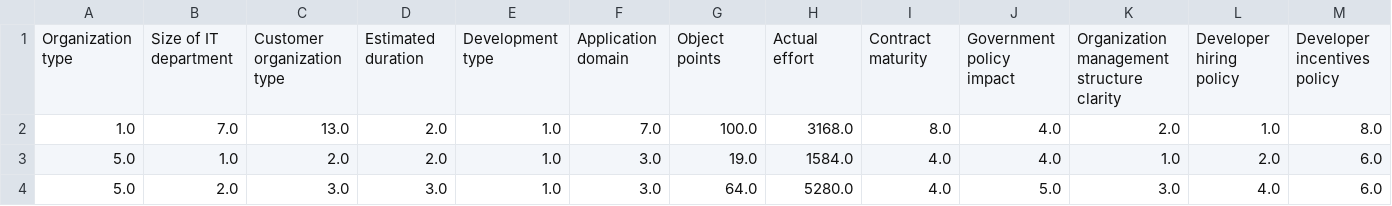
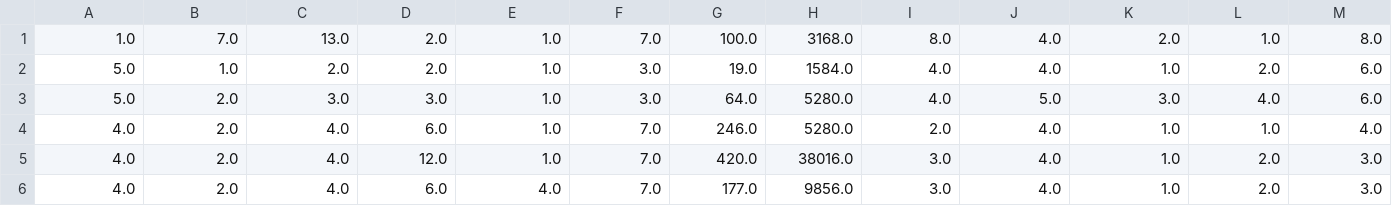
Before and after one commit to Paky29/CHEAP, a CSV file: datasets/SEERA_nofs.csv, drawn as a sheet; only a part is shown; the shorter side is filled out with more unchanged rows; rows hold the shown columns only; the diff names each change by its address in the sheet, - before the commit and + after, or states it on an @@ line.

```diff
--- a/datasets/SEERA_nofs.csv
+++ b/datasets/SEERA_nofs.csv
-row 1: Organization type | Size of IT department | Customer organization type | Estimated duration | Development type | Application domain | Object points | Actual effort | Contract maturity | Government policy impact | Organization management structure clarity | Developer hiring policy | Developer incentives policy
```
Also changed, not shown: 1 other file.
